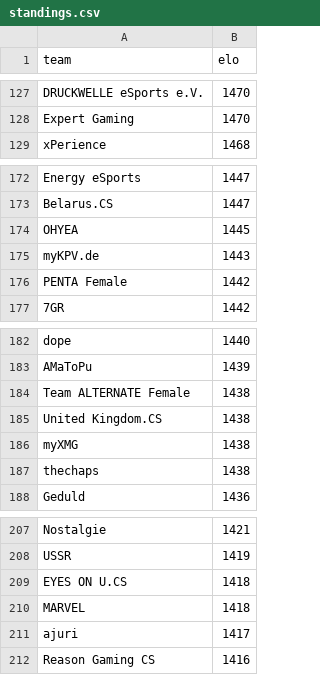
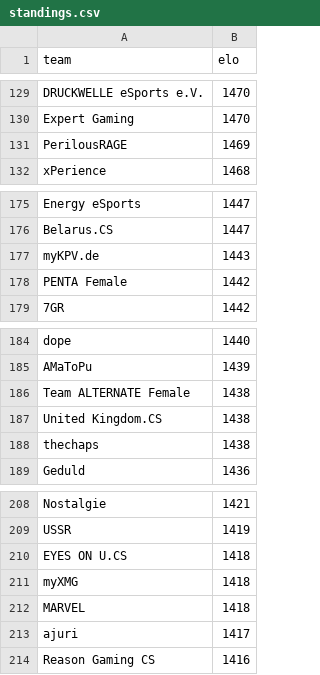
Before and after one commit to kenany/csgo-elo, a CSV file: standings.csv, drawn as a sheet; only a part is shown, gaps mark what is left out; the diff covers the shown part only.

```diff
--- a/standings.csv
+++ b/standings.csv
@@ -128,2 +130,3 @@ DRUCKWELLE eSports e.V.,1470
 Expert Gaming,1470
+PerilousRAGE,1469
 xPerience,1468
@@ -173,3 +176,2 @@ Energy eSports,1447
 Belarus.CS,1447
-OHYEA,1445
 myKPV.de,1443
@@ -185,3 +187,2 @@ Team ALTERNATE Female,1438
 United Kingdom.CS,1438
-myXMG,1438
 thechaps,1438
@@ -209,2 +210,3 @@ USSR,1419
 EYES ON U.CS,1418
+myXMG,1418
 MARVEL,1418
```
Also changed, not shown: 6 added rows and 4 removed rows elsewhere in this file.
